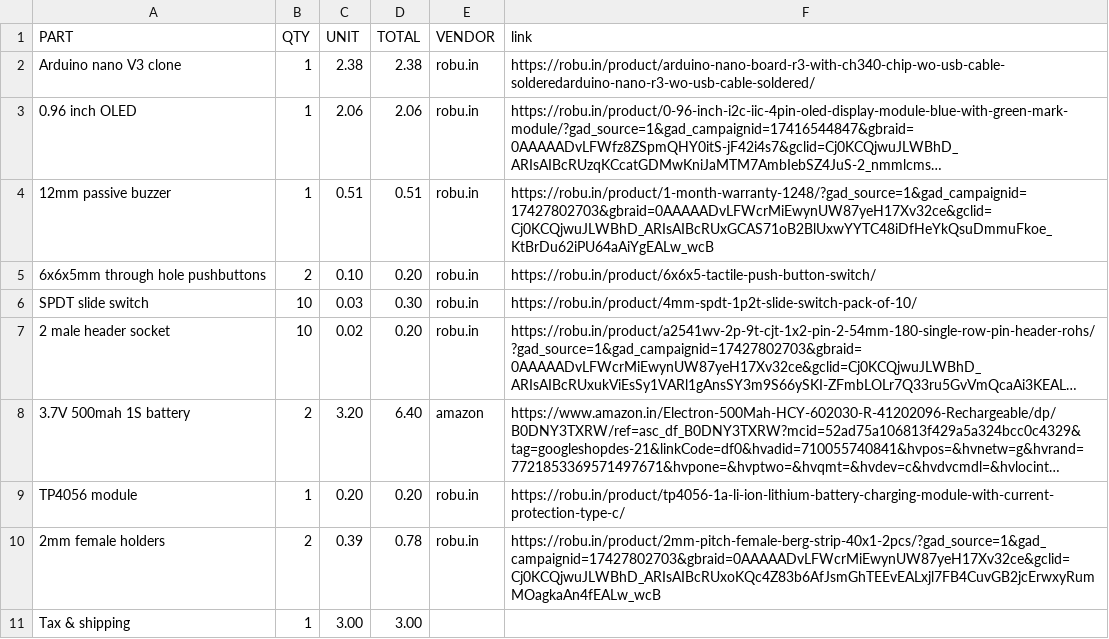
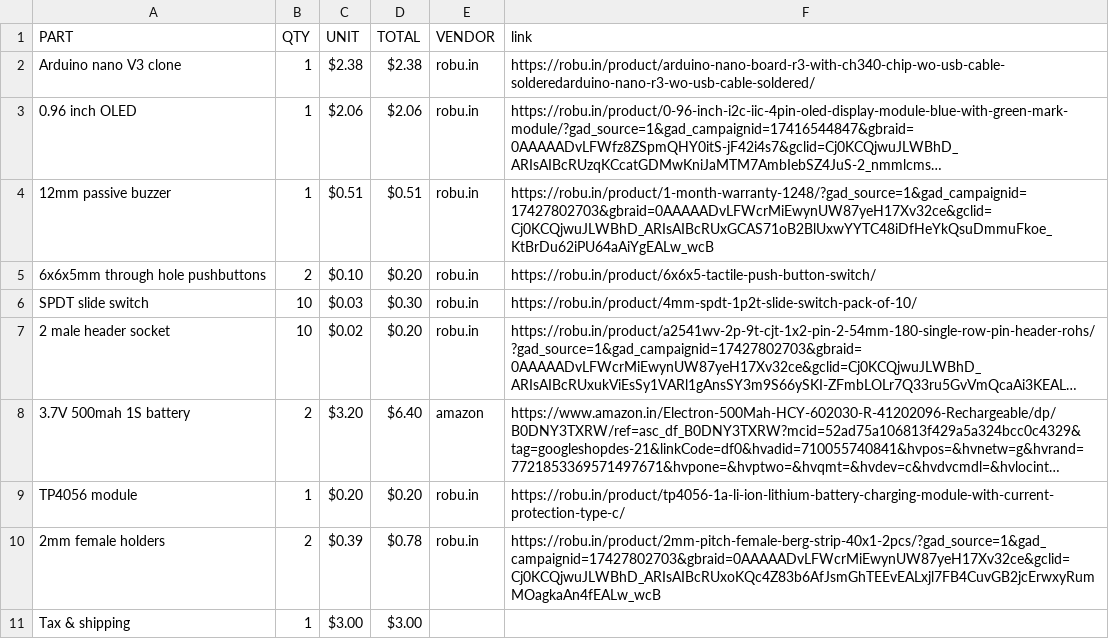
Before and after one commit to Genzkidgrownup/SnapPixel, a CSV file: BOM/BOM.csv, drawn as a sheet; long unchanged cells end in …; the diff names each change by its address in the sheet, - before the commit and + after, or states it on an @@ line.

Commit message:
Update BOM.csv

```diff
--- a/BOM/BOM.csv
+++ b/BOM/BOM.csv
-C2 (UNIT): 2.38
+C2 (UNIT): $2.38
-D2 (TOTAL): 2.38
+D2 (TOTAL): $2.38
-C3 (UNIT): 2.06
+C3 (UNIT): $2.06
-D3 (TOTAL): 2.06
+D3 (TOTAL): $2.06
-C4 (UNIT): 0.51
+C4 (UNIT): $0.51
-D4 (TOTAL): 0.51
+D4 (TOTAL): $0.51
-C5 (UNIT): 0.10
+C5 (UNIT): $0.10
-D5 (TOTAL): 0.20
+D5 (TOTAL): $0.20
-C6 (UNIT): 0.03
+C6 (UNIT): $0.03
-D6 (TOTAL): 0.30
+D6 (TOTAL): $0.30
-C7 (UNIT): 0.02
+C7 (UNIT): $0.02
-D7 (TOTAL): 0.20
+D7 (TOTAL): $0.20
-C8 (UNIT): 3.20
+C8 (UNIT): $3.20
-D8 (TOTAL): 6.40
+D8 (TOTAL): $6.40
-C9 (UNIT): 0.20
+C9 (UNIT): $0.20
-D9 (TOTAL): 0.20
+D9 (TOTAL): $0.20
-C10 (UNIT): 0.39
+C10 (UNIT): $0.39
-D10 (TOTAL): 0.78
+D10 (TOTAL): $0.78
-C11 (UNIT): 3.00
+C11 (UNIT): $3.00
-D11 (TOTAL): 3.00
+D11 (TOTAL): $3.00
```
